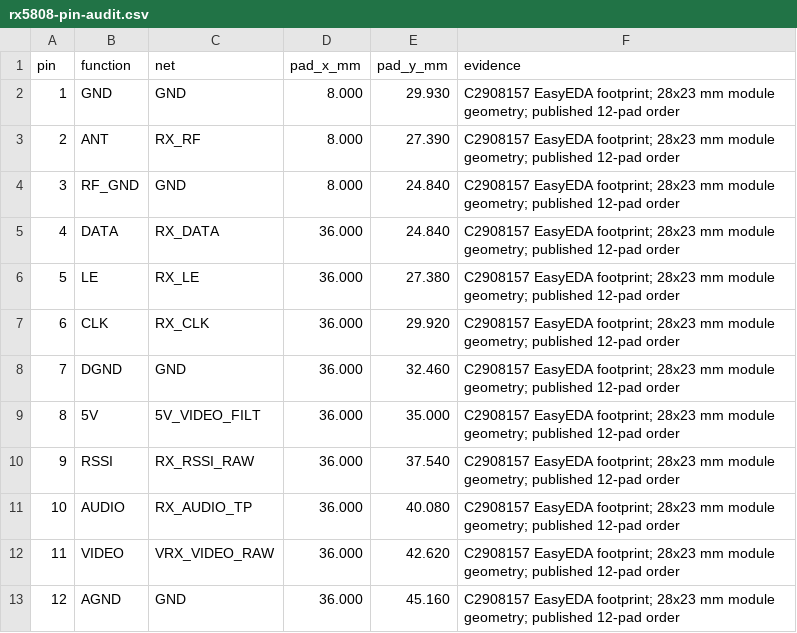
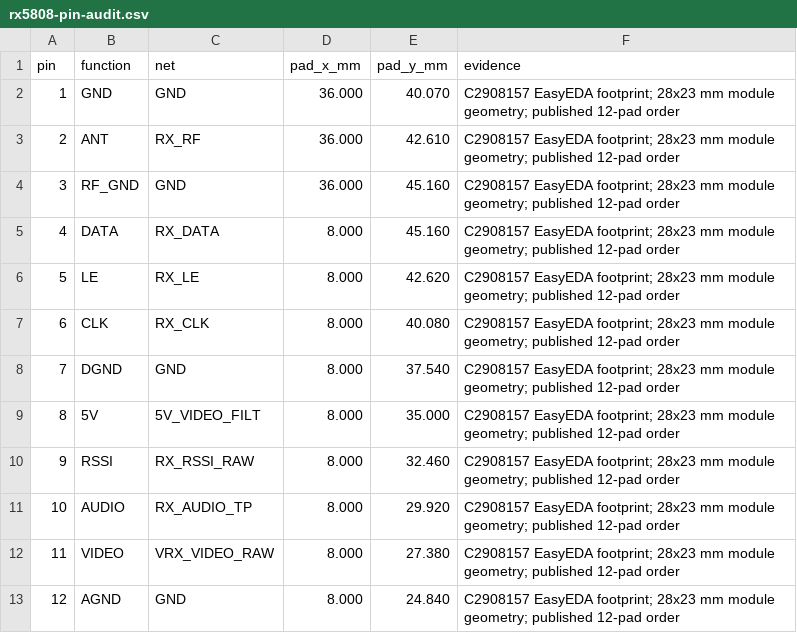
Before and after one commit to Twotoz/OpenPocket, a CSV file: hardware/rev-a/rx5808-pin-audit.csv, drawn as a sheet.

```diff
--- a/hardware/rev-a/rx5808-pin-audit.csv
+++ b/hardware/rev-a/rx5808-pin-audit.csv
@@ -1,13 +1,13 @@
 pin,function,net,pad_x_mm,pad_y_mm,evidence
-1,GND,GND,8.000,29.930,C2908157 EasyEDA footprint; 28x23 mm module geometry; published 12-pad order
-2,ANT,RX_RF,8.000,27.390,C2908157 EasyEDA footprint; 28x23 mm module geometry; published 12-pad order
-3,RF_GND,GND,8.000,24.840,C2908157 EasyEDA footprint; 28x23 mm module geometry; published 12-pad order
-4,DATA,RX_DATA,36.000,24.840,C2908157 EasyEDA footprint; 28x23 mm module geometry; published 12-pad order
-5,LE,RX_LE,36.000,27.380,C2908157 EasyEDA footprint; 28x23 mm module geometry; published 12-pad order
-6,CLK,RX_CLK,36.000,29.920,C2908157 EasyEDA footprint; 28x23 mm module geometry; published 12-pad order
-7,DGND,GND,36.000,32.460,C2908157 EasyEDA footprint; 28x23 mm module geometry; published 12-pad order
-8,5V,5V_VIDEO_FILT,36.000,35.000,C2908157 EasyEDA footprint; 28x23 mm module geometry; published 12-pad order
-9,RSSI,RX_RSSI_RAW,36.000,37.540,C2908157 EasyEDA footprint; 28x23 mm module geometry; published 12-pad order
-10,AUDIO,RX_AUDIO_TP,36.000,40.080,C2908157 EasyEDA footprint; 28x23 mm module geometry; published 12-pad order
-11,VIDEO,VRX_VIDEO_RAW,36.000,42.620,C2908157 EasyEDA footprint; 28x23 mm module geometry; published 12-pad order
-12,AGND,GND,36.000,45.160,C2908157 EasyEDA footprint; 28x23 mm module geometry; published 12-pad order
+1,GND,GND,36.000,40.070,C2908157 EasyEDA footprint; 28x23 mm module geometry; published 12-pad order
+2,ANT,RX_RF,36.000,42.610,C2908157 EasyEDA footprint; 28x23 mm module geometry; published 12-pad order
+3,RF_GND,GND,36.000,45.160,C2908157 EasyEDA footprint; 28x23 mm module geometry; published 12-pad order
+4,DATA,RX_DATA,8.000,45.160,C2908157 EasyEDA footprint; 28x23 mm module geometry; published 12-pad order
+5,LE,RX_LE,8.000,42.620,C2908157 EasyEDA footprint; 28x23 mm module geometry; published 12-pad order
+6,CLK,RX_CLK,8.000,40.080,C2908157 EasyEDA footprint; 28x23 mm module geometry; published 12-pad order
+7,DGND,GND,8.000,37.540,C2908157 EasyEDA footprint; 28x23 mm module geometry; published 12-pad order
+8,5V,5V_VIDEO_FILT,8.000,35.000,C2908157 EasyEDA footprint; 28x23 mm module geometry; published 12-pad order
+9,RSSI,RX_RSSI_RAW,8.000,32.460,C2908157 EasyEDA footprint; 28x23 mm module geometry; published 12-pad order
+10,AUDIO,RX_AUDIO_TP,8.000,29.920,C2908157 EasyEDA footprint; 28x23 mm module geometry; published 12-pad order
+11,VIDEO,VRX_VIDEO_RAW,8.000,27.380,C2908157 EasyEDA footprint; 28x23 mm module geometry; published 12-pad order
+12,AGND,GND,8.000,24.840,C2908157 EasyEDA footprint; 28x23 mm module geometry; published 12-pad order
```
Also changed, not shown: hardware/rev-a/cpl-generic.csv, hardware/rev-a/cpl-jlcpcb.csv, 5 other files.
